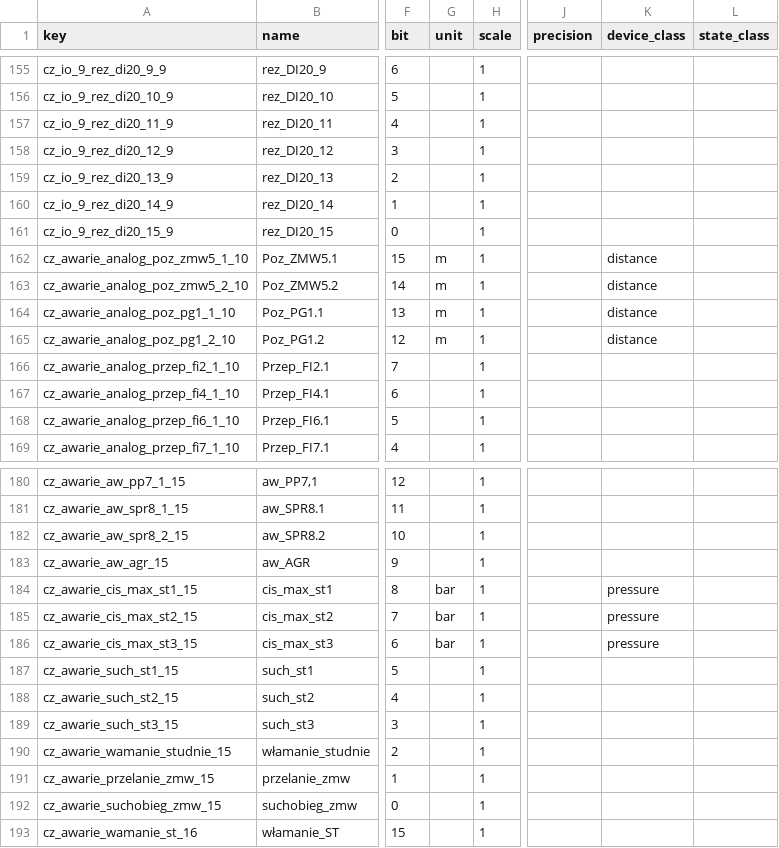
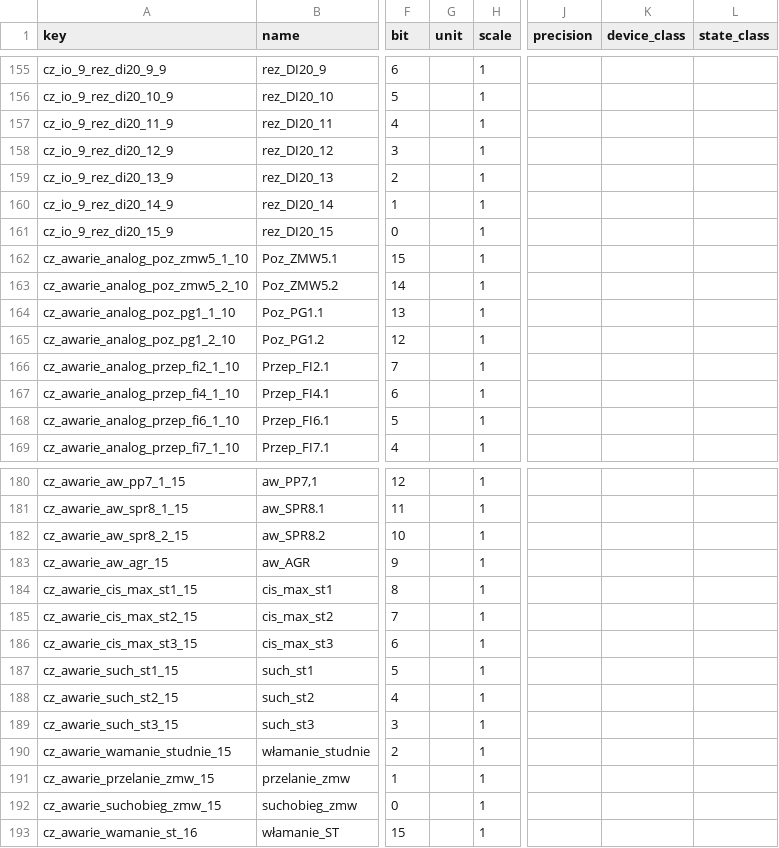
Before and after one commit to rafalszm/dbs-tcp-modbus, a CSV file: examples/czarnow.csv, drawn as a sheet; only a part is shown, gaps mark what is left out; the diff names each change by its address in the sheet, - before the commit and + after, or states it on an @@ line.

```diff
--- a/examples/czarnow.csv
+++ b/examples/czarnow.csv
-G162:G165 (unit): m
+G162:G165 (unit): (empty)
-K162:K165 (device_class): distance
+K162:K165 (device_class): (empty)
-G184:G186 (unit): bar
+G184:G186 (unit): (empty)
-K184:K186 (device_class): pressure
+K184:K186 (device_class): (empty)
```
Also changed, not shown: examples/gawartowa_wola.csv, 1 other file.
